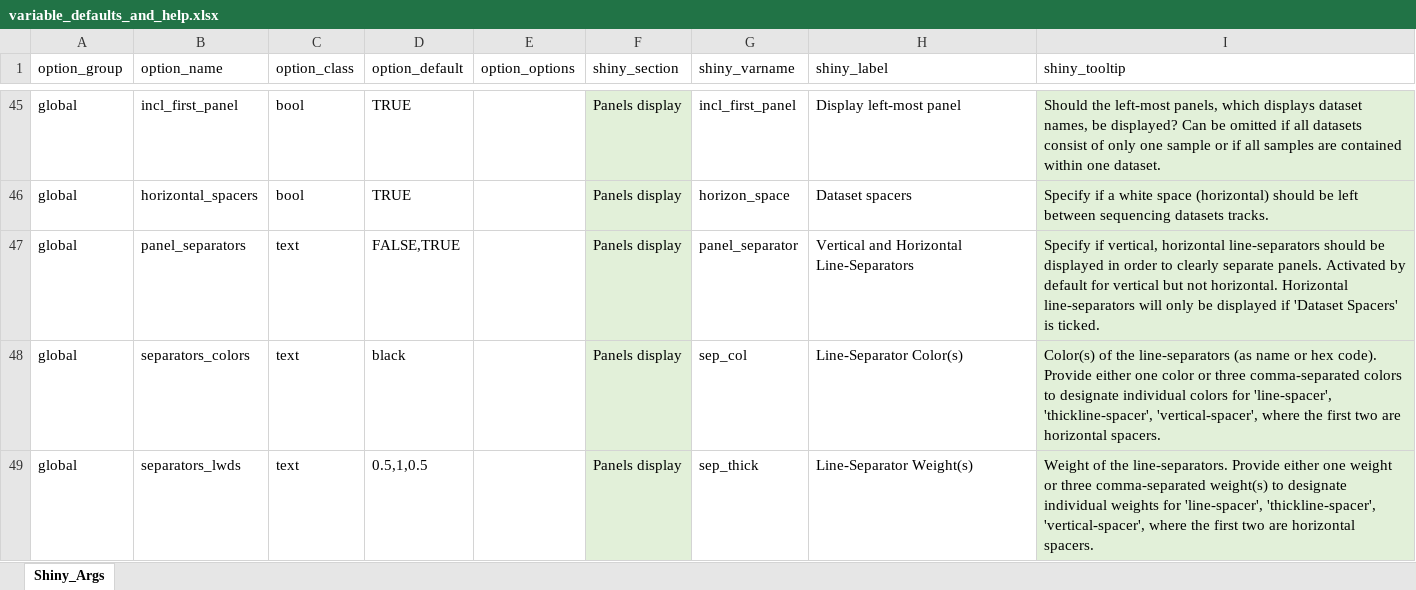
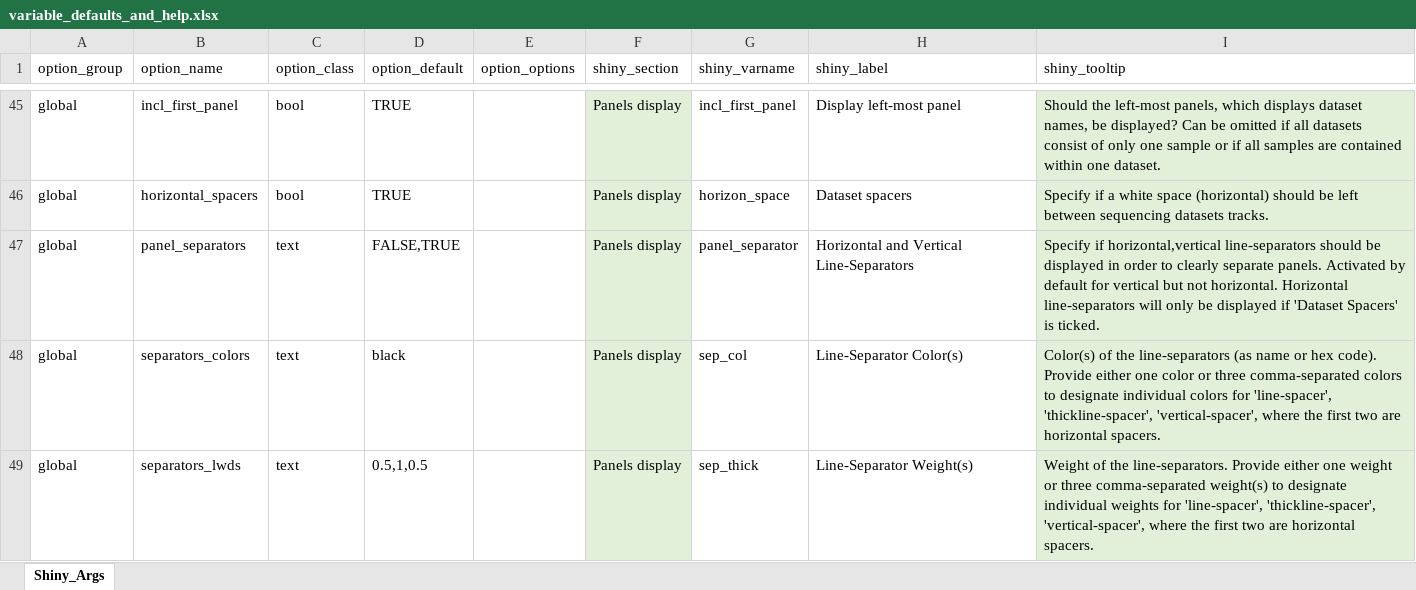
Before and after one commit to THJlab/seqNdisplayR, an Excel workbook: inst/extdata/variable_defaults_and_help.xlsx, sheet Shiny_Args, drawn as a sheet; only a part is shown, gaps mark what is left out; values as stored, in another font and other column widths than the file's, no borders; the diff names each change by its address in the sheet, - before the commit and + after, or states it on an @@ line.

Commit message:
update variables list

```diff
--- a/inst/extdata/variable_defaults_and_help.xlsx (sheet Shiny_Args)
+++ b/inst/extdata/variable_defaults_and_help.xlsx (sheet Shiny_Args)
-H47 (shiny_label): Vertical and Horizontal Line-Separators
+H47 (shiny_label): Horizontal and Vertical Line-Separators
-I47 (shiny_tooltip): Specify if vertical, horizontal line-separators should…
+I47 (shiny_tooltip): Specify if horizontal,vertical line-separators should…
```
